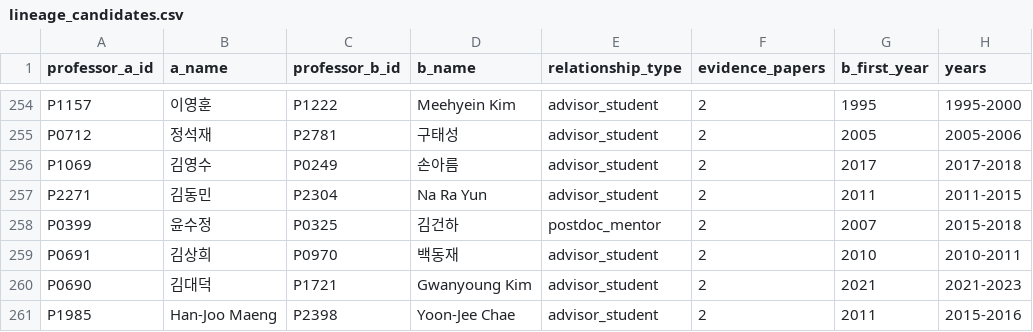
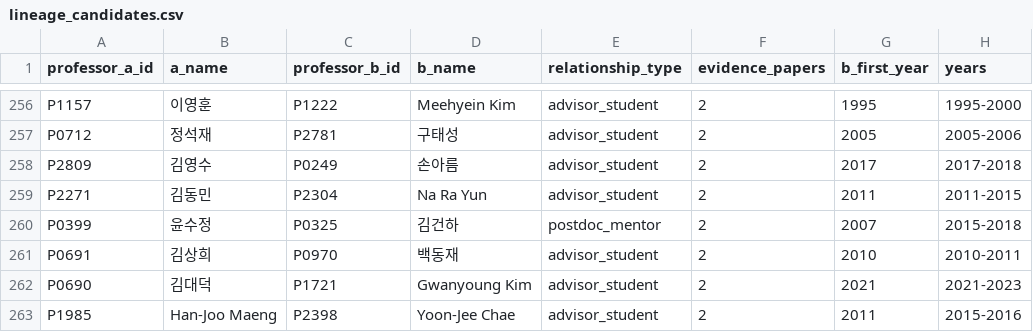
Before and after one commit to hyungjin1213-collab/about_bio, a CSV file: 0. korea bio map/output/lineage_candidates.csv, drawn as a sheet; only a part is shown, gaps mark what is left out; addresses are those after the commit; the diff covers the shown part only; the diff names each change by its address in the sheet, - before the commit and + after, or states it on an @@ line.

```diff
--- a/0. korea bio map/output/lineage_candidates.csv
+++ b/0. korea bio map/output/lineage_candidates.csv
-A258 (professor_a_id): P1069
+A258 (professor_a_id): P2809
```
Also changed, not shown: 3 added rows, 1 removed row and 2 edited cells elsewhere in this file, 0. korea bio map/output/faculty_identity_v2.csv, 0. korea bio map/output/faculty_source_errors.csv, 20 other files.
